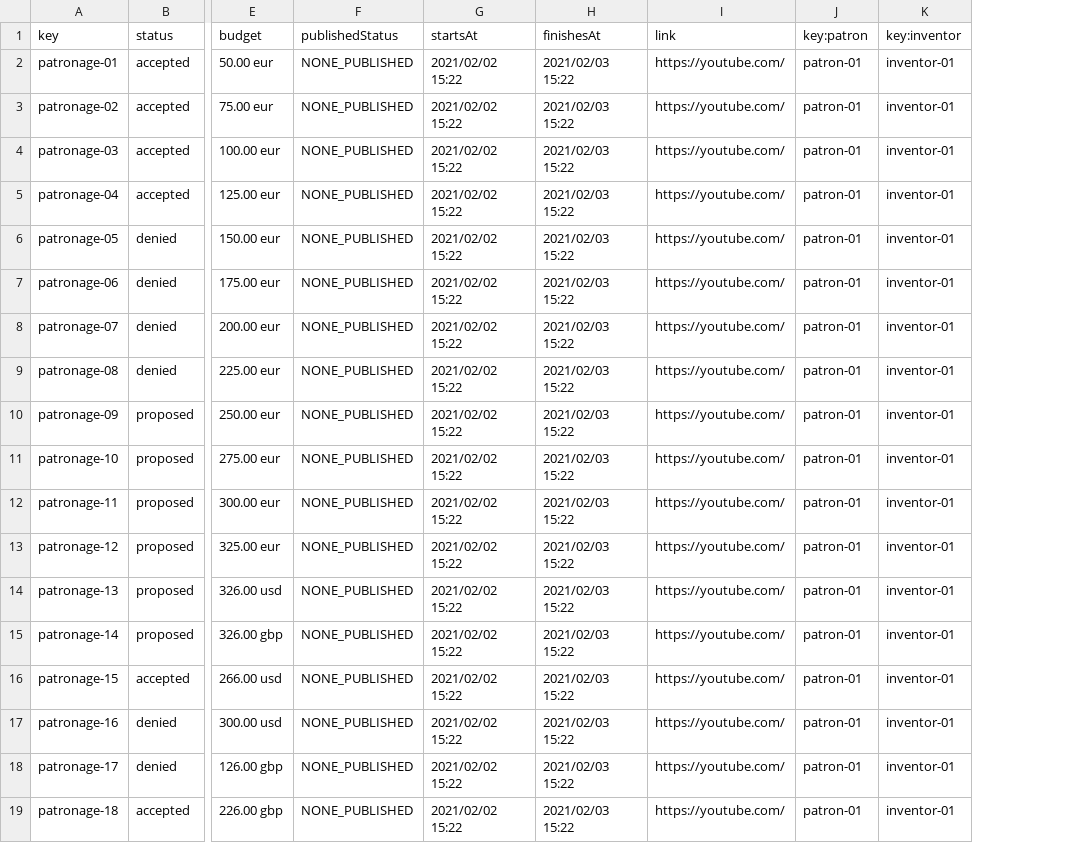
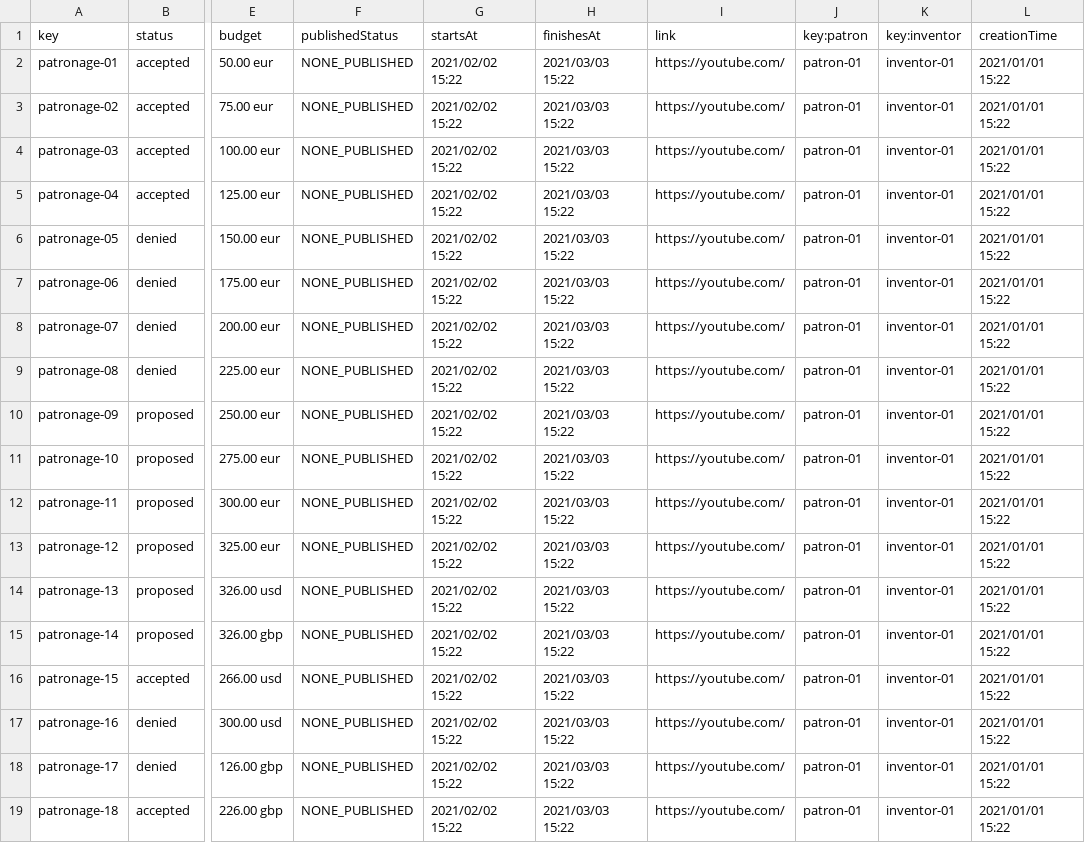
Before and after one commit to danidinogo/DP2-control-check, a CSV file: src/main/webapp/WEB-INF/resources/sample-data/patronage.csv, drawn as a sheet; only a part is shown, gaps mark what is left out; the diff names each change by its address in the sheet, - before the commit and + after, or states it on an @@ line.

Commit message:
Validacion de tiempo patron inventor y cambio de info a Link

```diff
--- a/src/main/webapp/WEB-INF/resources/sample-data/patronage.csv
+++ b/src/main/webapp/WEB-INF/resources/sample-data/patronage.csv
+column L (creationTime), rows 2-19: all 2021/01/01 15:22
-H2:H19 (finishesAt): 2021/02/03 15:22
+H2:H19 (finishesAt): 2021/03/03 15:22
```
Also changed, not shown: src/main/webapp/WEB-INF/resources/sample-data/item.csv, 29 other files.
